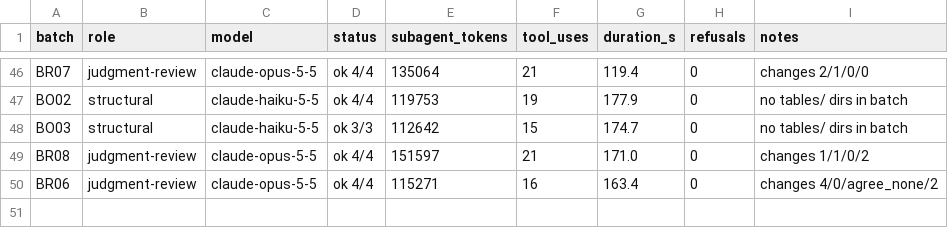
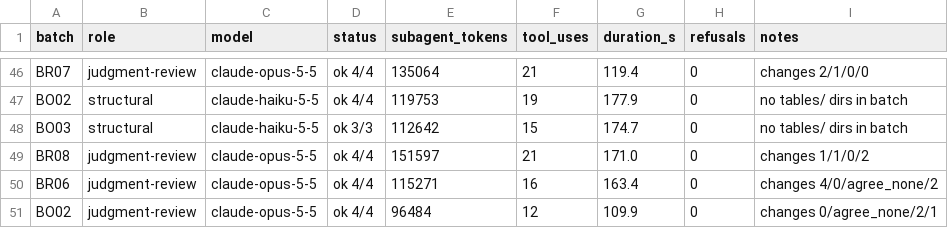
Before and after one commit to cmheilig/harvest-cdc-journals, a TSV file: mmwr-index-eval/run_log.tsv, drawn as a sheet; only a part is shown, gaps mark what is left out.

```diff
--- a/mmwr-index-eval/run_log.tsv
+++ b/mmwr-index-eval/run_log.tsv
@@ -50 +50,2 @@ BR08	judgment-review	claude-opus-5-5	ok 4/4	151597	21	171.0	0	changes 1/1/0/2
 BR06	judgment-review	claude-opus-5-5	ok 4/4	115271	16	163.4	0	changes 4/0/agree_none/2
+BO02	judgment-review	claude-opus-5-5	ok 4/4	96484	12	109.9	0	changes 0/agree_none/2/1
```
